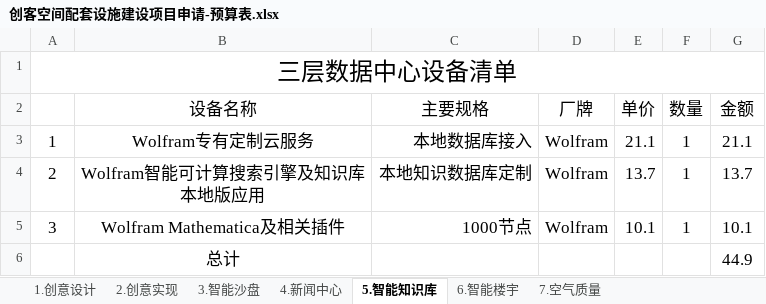
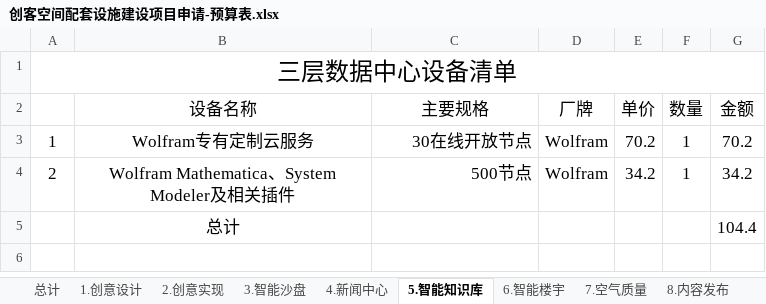
Before and after one commit to woodyme/i.center_my_workzone, an Excel workbook: 训练中心创客交叉融合空间建设/admin/新大楼规划建设/创客空间配套设施建设项目/创客空间配套设施建设项目申请-预算表.xlsx, sheet 5.智能知识库, drawn as a sheet; values as stored, in another font and other column widths than the file's, no borders; removed rows and columns are numbered as before the commit, all else as after; the diff names each change by its address in the sheet, - before the commit and + after, or states it on an @@ line.

```diff
--- a/训练中心创客交叉融合空间建设/admin/新大楼规划建设/创客空间配套设施建设项目/创客空间配套设施建设项目申请-预算表.xlsx (sheet 5.智能知识库)
+++ b/训练中心创客交叉融合空间建设/admin/新大楼规划建设/创客空间配套设施建设项目/创客空间配套设施建设项目申请-预算表.xlsx (sheet 5.智能知识库)
+sheet tab: 总计
+sheet tab: 8.内容发布
-C3 (主要规格): 本地数据库接入
+C3 (主要规格): 30在线开放节点
-E3 (单价): 21.1
+E3 (单价): 70.2
-G3 (金额): 21.1
+G3 (金额): 70.2
-row 4: 2 | Wolfram智能可计算搜索引擎及知识库本地版应用 | 本地知识数据库定制 | Wolfram | 13.7 | 1 | 13.7
-row 5: 3 | Wolfram Mathematica及相关插件 | 1000节点 | Wolfram | 10.1 | 1 | 10.1
+row 4: 2 | Wolfram Mathematica、System Modeler及相关插件 | 500节点 | Wolfram | 34.2 | 1 | 34.2
-G5 (金额): 44.9
+G5 (金额): 104.4
```
Also changed, not shown: sheet 6.智能楼宇, sheet 2.创意实现, sheet 4.新闻中心, sheet 7.空气质量, sheet 1.创意设计, other sheet tabs, formulas that keep their value, 4 other files.
